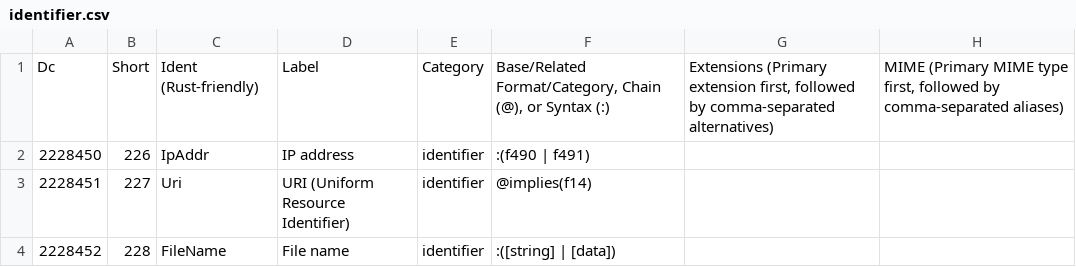
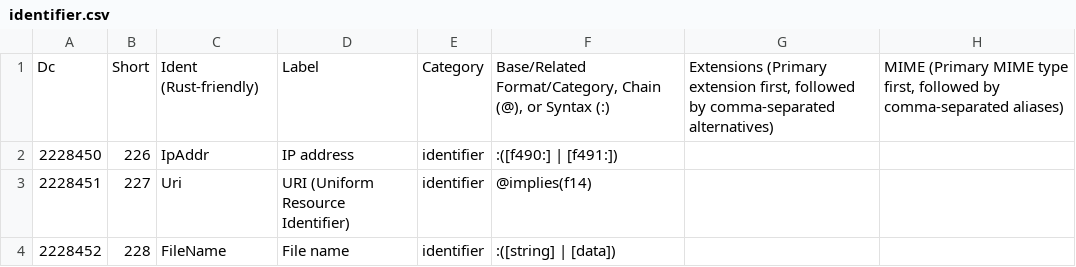
Before and after one commit to collectivetoolbox/collectivetoolbox, a CSV file: src/formats/dcdata/data/categories/formats/identifier.csv, drawn as a sheet; only a part is shown; the diff names each change by its address in the sheet, - before the commit and + after, or states it on an @@ line.

```diff
--- a/src/formats/dcdata/data/categories/formats/identifier.csv
+++ b/src/formats/dcdata/data/categories/formats/identifier.csv
-F2: :(f490 | f491)
+F2: :([f490:] | [f491:])
```
Also changed, not shown: src/formats/dcdata/data/DcList.generated.csv, src/formats/dcdata/data/README-named-types.csv, 4 other files.
